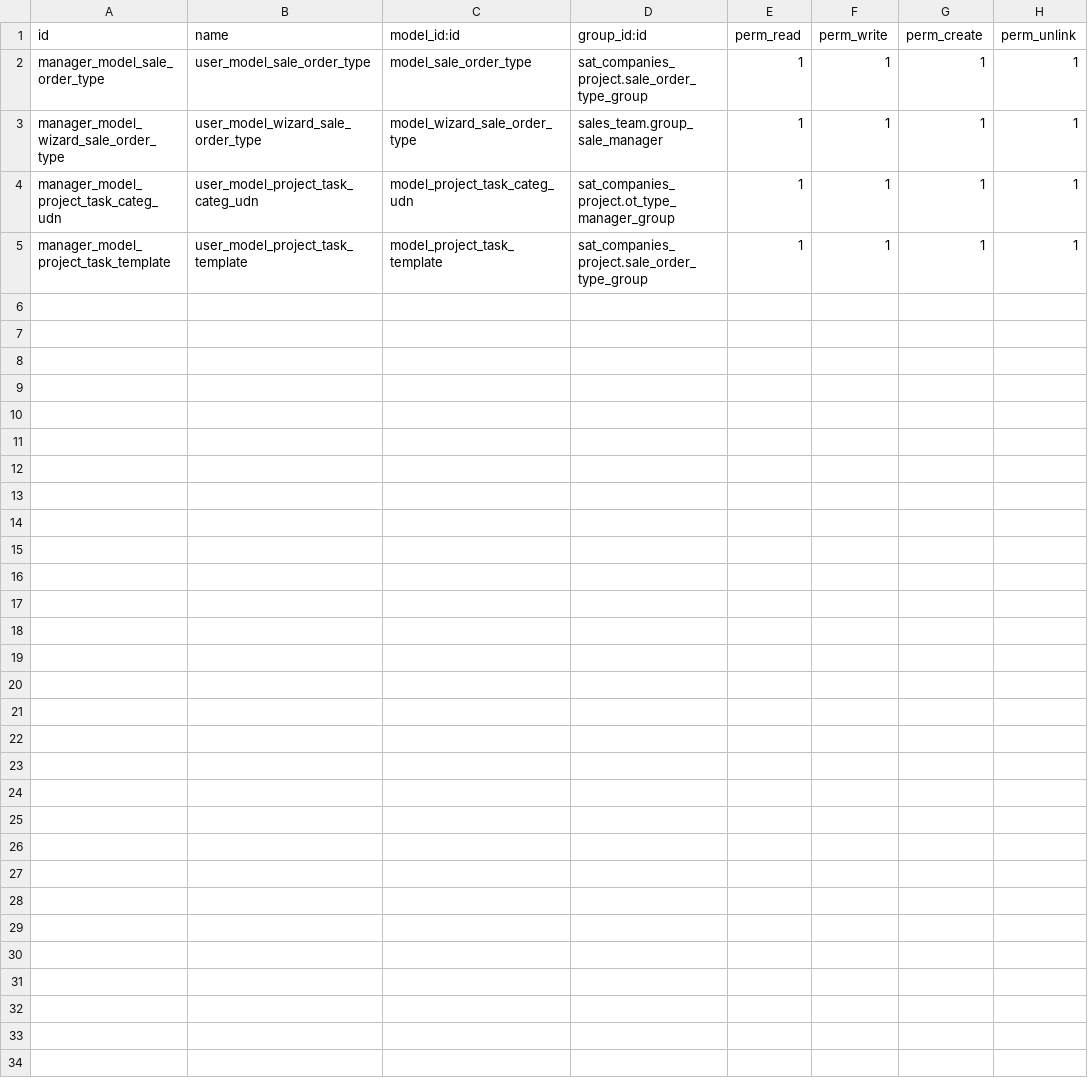
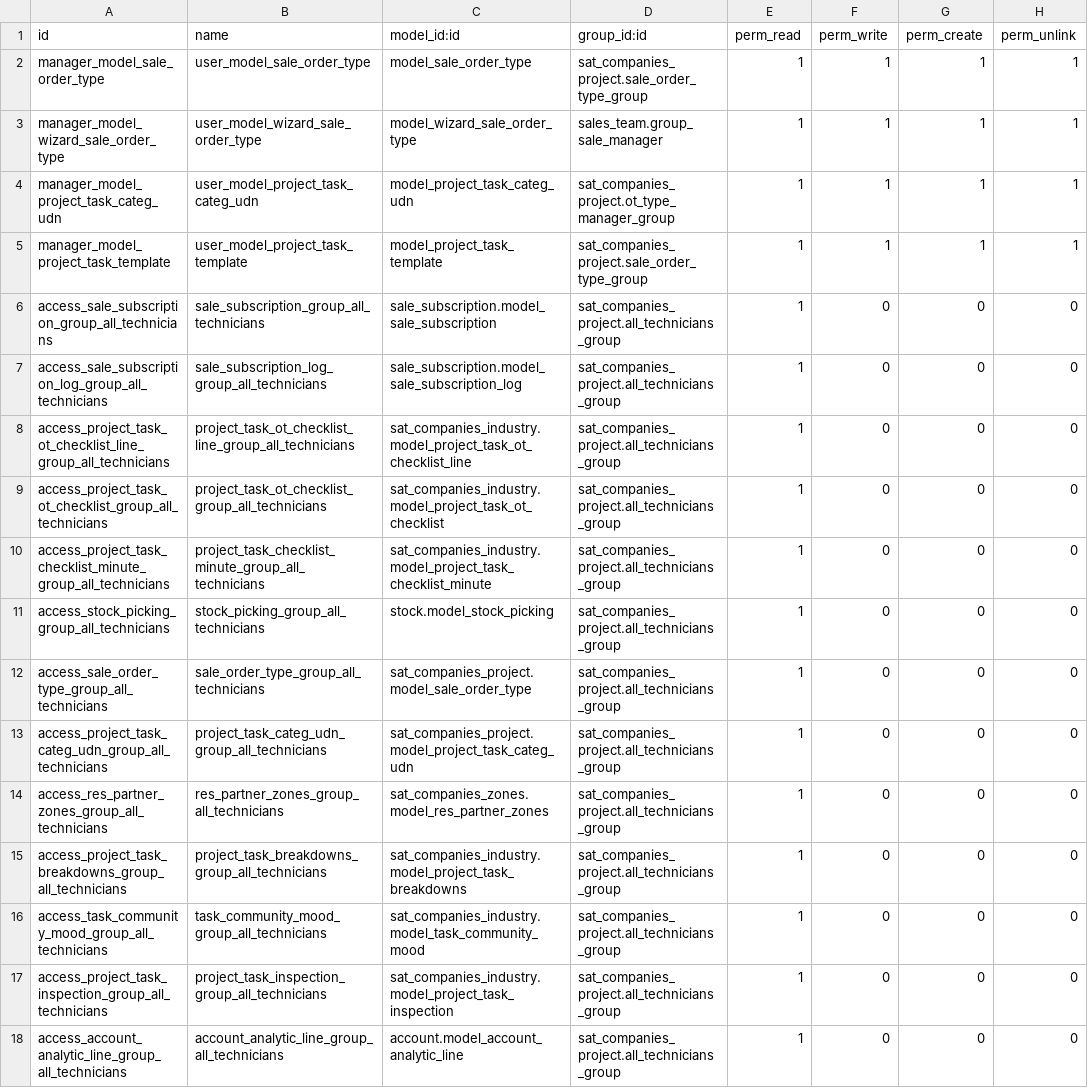
Before and after one commit to luisfpaternina/cat14, a CSV file: sat_companies_project/security/ir.model.access.csv, drawn as a sheet.

Commit message:
security

```diff
--- a/sat_companies_project/security/ir.model.access.csv
+++ b/sat_companies_project/security/ir.model.access.csv
@@ -5 +5,14 @@ manager_model_project_task_categ_udn,user_model_project_task_categ_udn,model_pro
 manager_model_project_task_template,user_model_project_task_template,model_project_task_template,sat_companies_project.sale_order_type_group,1,1,1,1
+access_sale_subscription_group_all_technicians,sale_subscription_group_all_technicians,sale_subscription.model_sale_subscription,sat_companies_project.all_technicians_group,1,0,0,0
+access_sale_subscription_log_group_all_technicians,sale_subscription_log_group_all_technicians,sale_subscription.model_sale_subscription_log,sat_companies_project.all_technicians_group,1,0,0,0
+access_project_task_ot_checklist_line_group_all_technicians,project_task_ot_checklist_line_group_all_technicians,sat_companies_industry.model_project_task_ot_checklist_line,sat_companies_project.all_technicians_group,1,0,0,0
+access_project_task_ot_checklist_group_all_technicians,project_task_ot_checklist_group_all_technicians,sat_companies_industry.model_project_task_ot_checklist,sat_companies_project.all_technicians_group,1,0,0,0
+access_project_task_checklist_minute_group_all_technicians,project_task_checklist_minute_group_all_technicians,sat_companies_industry.model_project_task_checklist_minute,sat_companies_project.all_technicians_group,1,0,0,0
+access_stock_picking_group_all_technicians,stock_picking_group_all_technicians,stock.model_stock_picking,sat_companies_project.all_technicians_group,1,0,0,0
+access_sale_order_type_group_all_technicians,sale_order_type_group_all_technicians,sat_companies_project.model_sale_order_type,sat_companies_project.all_technicians_group,1,0,0,0
+access_project_task_categ_udn_group_all_technicians,project_task_categ_udn_group_all_technicians,sat_companies_project.model_project_task_categ_udn,sat_companies_project.all_technicians_group,1,0,0,0
+access_res_partner_zones_group_all_technicians,res_partner_zones_group_all_technicians,sat_companies_zones.model_res_partner_zones,sat_companies_project.all_technicians_group,1,0,0,0
+access_project_task_breakdowns_group_all_technicians,project_task_breakdowns_group_all_technicians,sat_companies_industry.model_project_task_breakdowns,sat_companies_project.all_technicians_group,1,0,0,0
+access_task_community_mood_group_all_technicians,task_community_mood_group_all_technicians,sat_companies_industry.model_task_community_mood,sat_companies_project.all_technicians_group,1,0,0,0
+access_project_task_inspection_group_all_technicians,project_task_inspection_group_all_technicians,sat_companies_industry.model_project_task_inspection,sat_companies_project.all_technicians_group,1,0,0,0
+access_account_analytic_line_group_all_technicians,account_analytic_line_group_all_technicians,account.model_account_analytic_line,sat_companies_project.all_technicians_group,1,0,0,0
```
Also changed, not shown: 1 other file.
